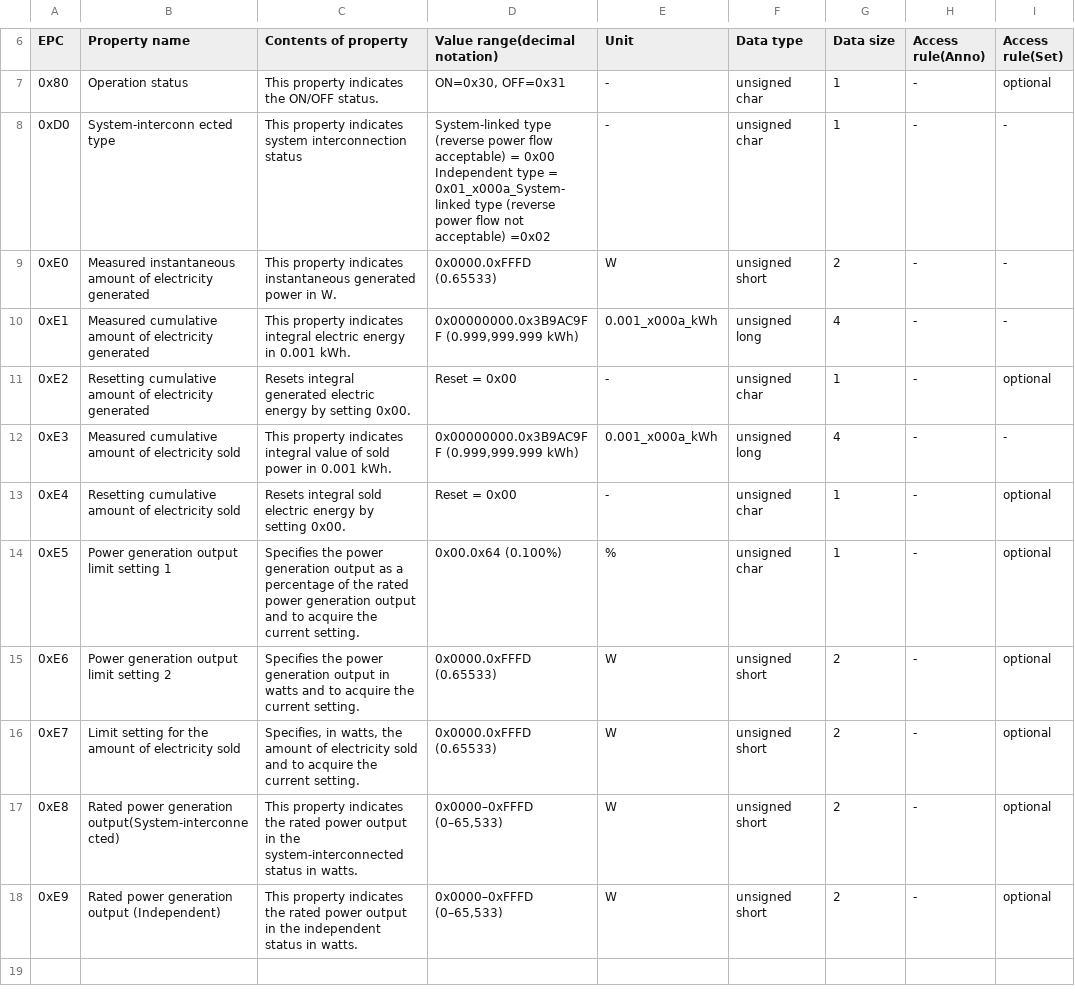
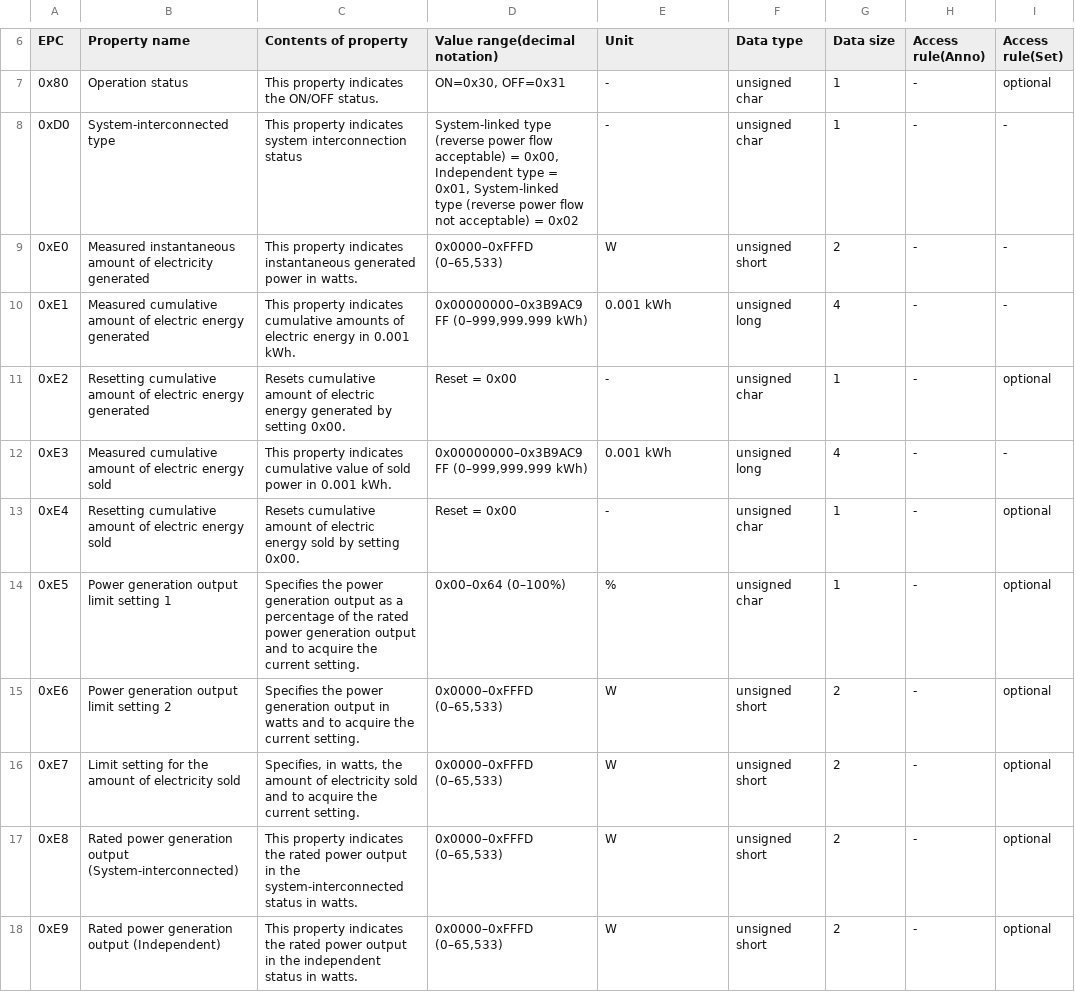
Before and after one commit to SonyCSL/ECHONETLite-ObjectDatabase, a CSV file: data/csv/en/0x0279.csv, drawn as a sheet; only a part is shown, gaps mark what is left out; the diff names each change by its address in the sheet, - before the commit and + after, or states it on an @@ line.

Commit message:
rename property 0xE1..0xE4, and fixed any typos

```diff
--- a/data/csv/en/0x0279.csv
+++ b/data/csv/en/0x0279.csv
-B8 (Property name): System-interconn ected type
+B8 (Property name): System-interconnected type
-D8 (Value range(decimal notation)): …acceptable) = 0x00 Independent type = 0x01_x000a_System-linked type (reverse power flow not acceptable) =0x02
+D8 (Value range(decimal notation)): …acceptable) = 0x00, Independent type = 0x01, System-linked type (reverse power flow not acceptable) = 0x02
-C9 (Contents of property): …power in W.
+C9 (Contents of property): …power in watts.
-D9 (Value range(decimal notation)): 0x0000.0xFFFD (0.65533)
+D9 (Value range(decimal notation)): 0x0000–0xFFFD (0–65,533)
-B10 (Property name): …amount of electricity generated
+B10 (Property name): …amount of electric energy generated
-C10 (Contents of property): …property indicates integral electric energy…
+C10 (Contents of property): …property indicates cumulative amounts of electric energy…
-D10 (Value range(decimal notation)): 0x00000000.0x3B9AC9FF (0.999,999.999 kWh)
+D10 (Value range(decimal notation)): 0x00000000–0x3B9AC9FF (0–999,999.999 kWh)
-E10 (Unit): 0.001_x000a_kWh
+E10 (Unit): 0.001 kWh
-B11 (Property name): …amount of electricity generated
+B11 (Property name): …amount of electric energy generated
-C11 (Contents of property): Resets integral generated electric energy by setting…
+C11 (Contents of property): Resets cumulative amount of electric energy generated by setting…
-B12 (Property name): …amount of electricity sold
+B12 (Property name): …amount of electric energy sold
-C12 (Contents of property): …property indicates integral value of…
+C12 (Contents of property): …property indicates cumulative value of…
-D12 (Value range(decimal notation)): 0x00000000.0x3B9AC9FF (0.999,999.999 kWh)
+D12 (Value range(decimal notation)): 0x00000000–0x3B9AC9FF (0–999,999.999 kWh)
-E12 (Unit): 0.001_x000a_kWh
+E12 (Unit): 0.001 kWh
-B13 (Property name): …amount of electricity sold
+B13 (Property name): …amount of electric energy sold
-C13 (Contents of property): Resets integral sold electric energy by setting…
+C13 (Contents of property): Resets cumulative amount of electric energy sold by setting…
-D14 (Value range(decimal notation)): 0x00.0x64 (0.100%)
+D14 (Value range(decimal notation)): 0x00–0x64 (0–100%)
-D15:D16 (Value range(decimal notation)): 0x0000.0xFFFD (0.65533)
+D15:D16 (Value range(decimal notation)): 0x0000–0xFFFD (0–65,533)
-B17 (Property name): …power generation output(System-interconnected)
+B17 (Property name): …power generation output (System-interconnected)
```
